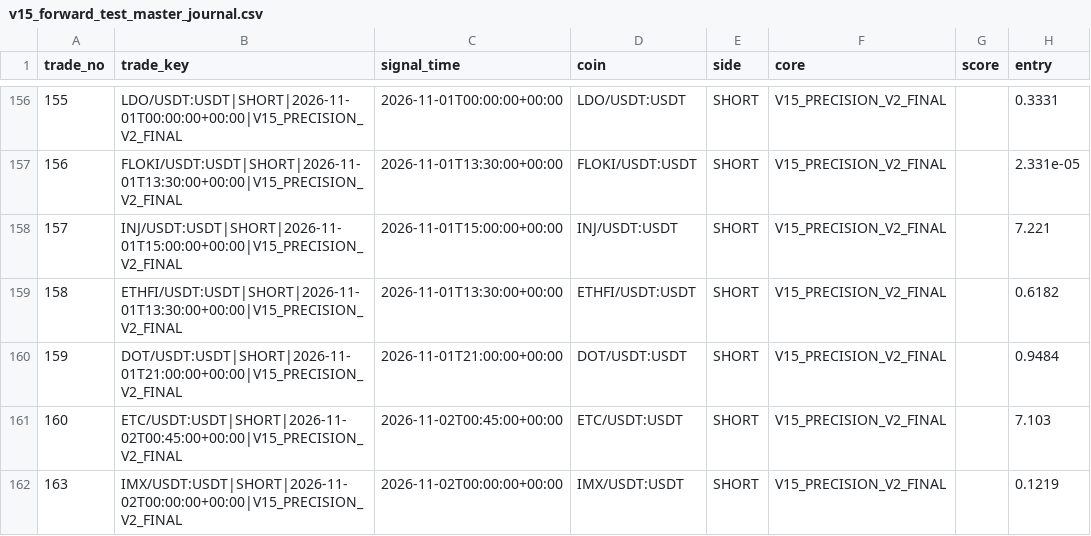
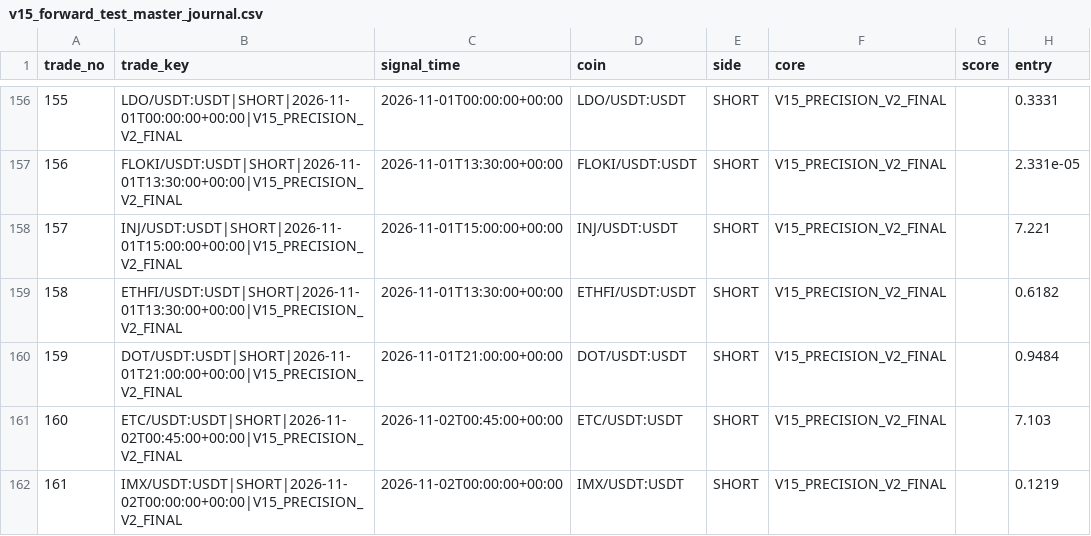
Before and after one commit to samesameagro-droid/sam-edge-v15-v8i, a CSV file: v15_forward_test_master_journal.csv, drawn as a sheet; only a part is shown, gaps mark what is left out; the diff names each change by its address in the sheet, - before the commit and + after, or states it on an @@ line.

Commit message:
paper: V15 professional forward state

```diff
--- a/v15_forward_test_master_journal.csv
+++ b/v15_forward_test_master_journal.csv
-A162 (trade_no): 163
+A162 (trade_no): 161
```
Also changed, not shown: 6 other files.
